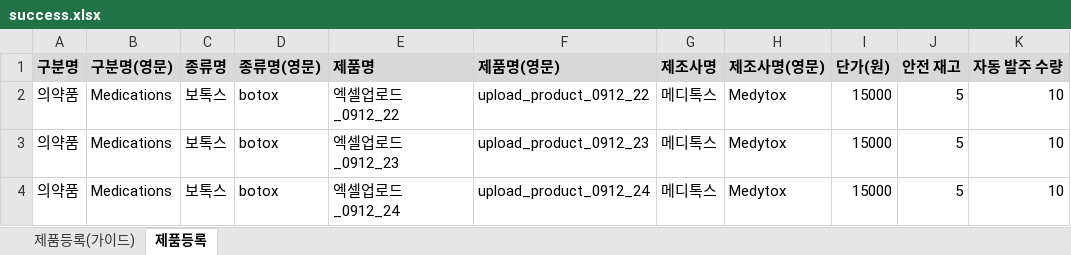
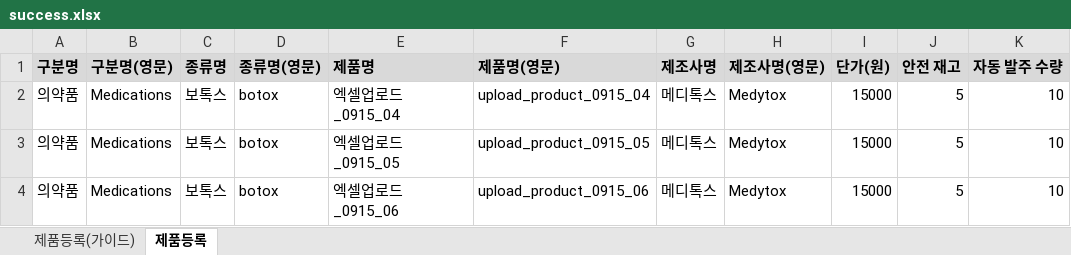
Before and after one commit to jjeong9727/BAY_QA_AutomationTEST, an Excel workbook: data/success.xlsx, sheet 제품등록, drawn as a sheet; only a part is shown; values as stored, in another font and other column widths than the file's, no borders; the diff names each change by its address in the sheet, - before the commit and + after, or states it on an @@ line.

```diff
--- a/data/success.xlsx (sheet 제품등록)
+++ b/data/success.xlsx (sheet 제품등록)
-E2 (제품명): 엑셀업로드_0912_22
+E2 (제품명): 엑셀업로드_0915_04
-F2 (제품명(영문)): upload_product_0912_22
+F2 (제품명(영문)): upload_product_0915_04
-E3 (제품명): 엑셀업로드_0912_23
+E3 (제품명): 엑셀업로드_0915_05
-F3 (제품명(영문)): upload_product_0912_23
+F3 (제품명(영문)): upload_product_0915_05
-E4 (제품명): 엑셀업로드_0912_24
+E4 (제품명): 엑셀업로드_0915_06
-F4 (제품명(영문)): upload_product_0912_24
+F4 (제품명(영문)): upload_product_0915_06
```
Also changed, not shown: 8 other files.
